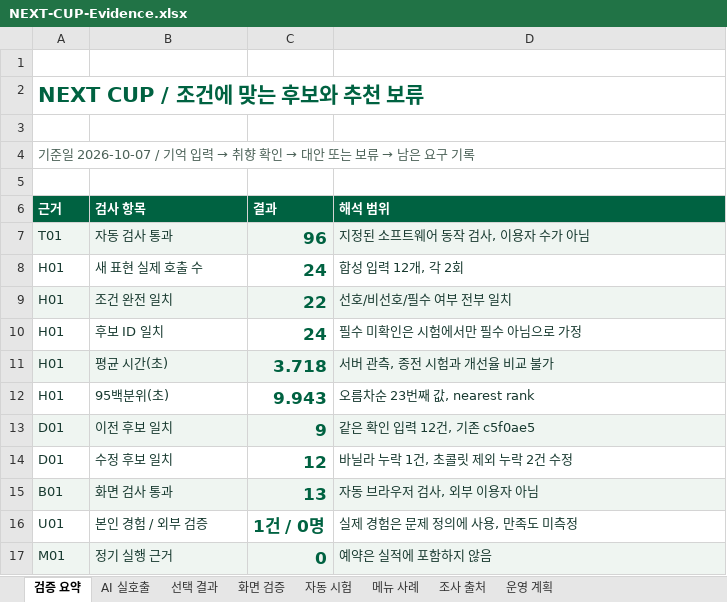
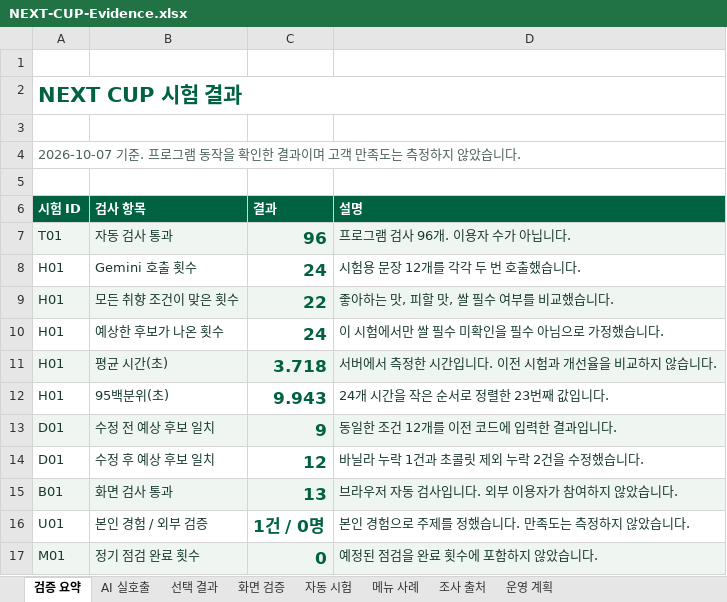
Before and after one commit to jhheo51-arch/next-cup-ai-portfolio, an Excel workbook: submission/NEXT-CUP-Evidence.xlsx, sheet 검증 요약, drawn as a sheet; values as stored, in another font and other column widths than the file's, no borders; the diff names each change by its address in the sheet, - before the commit and + after, or states it on an @@ line.

```diff
--- a/submission/NEXT-CUP-Evidence.xlsx (sheet 검증 요약)
+++ b/submission/NEXT-CUP-Evidence.xlsx (sheet 검증 요약)
-A2 (시험 ID): NEXT CUP / 조건에 맞는 후보와 추천 보류
+A2 (시험 ID): NEXT CUP 시험 결과
@@ A4 (시험 ID): 기준일 2026-10-07 / 기억 입력 → 취향 확인 → 대안 또는 보류 → 남은 요구 기록 → 2026-10-07 기준. 프로그램 동작을 확인한 결과이며 고객 만족도는 측정하지 않았습니다. @@
-A6: 근거
+A6: 시험 ID
-D6: 해석 범위
+D6: 설명
-D7 (설명): 지정된 소프트웨어 동작 검사, 이용자 수가 아님
+D7 (설명): 프로그램 검사 96개. 이용자 수가 아닙니다.
-B8 (검사 항목): 새 표현 실제 호출 수
+B8 (검사 항목): Gemini 호출 횟수
-D8 (설명): 합성 입력 12개, 각 2회
+D8 (설명): 시험용 문장 12개를 각각 두 번 호출했습니다.
-B9 (검사 항목): 조건 완전 일치
+B9 (검사 항목): 모든 취향 조건이 맞은 횟수
-D9 (설명): 선호/비선호/필수 여부 전부 일치
+D9 (설명): 좋아하는 맛, 피할 맛, 쌀 필수 여부를 비교했습니다.
-B10 (검사 항목): 후보 ID 일치
+B10 (검사 항목): 예상한 후보가 나온 횟수
-D10 (설명): 필수 미확인은 시험에서만 필수 아님으로 가정
+D10 (설명): 이 시험에서만 쌀 필수 미확인을 필수 아님으로 가정했습니다.
-D11 (설명): 서버 관측, 종전 시험과 개선율 비교 불가
+D11 (설명): 서버에서 측정한 시간입니다. 이전 시험과 개선율을 비교하지 않습니다.
-D12 (설명): 오름차순 23번째 값, nearest rank
+D12 (설명): 24개 시간을 작은 순서로 정렬한 23번째 값입니다.
-B13 (검사 항목): 이전 후보 일치
+B13 (검사 항목): 수정 전 예상 후보 일치
-D13 (설명): 같은 확인 입력 12건, 기존 c5f0ae5
+D13 (설명): 동일한 조건 12개를 이전 코드에 입력한 결과입니다.
-B14 (검사 항목): 수정 후보 일치
+B14 (검사 항목): 수정 후 예상 후보 일치
-D14 (설명): 바닐라 누락 1건, 초콜릿 제외 누락 2건 수정
+D14 (설명): 바닐라 누락 1건과 초콜릿 제외 누락 2건을 수정했습니다.
-D15 (설명): 자동 브라우저 검사, 외부 이용자 아님
+D15 (설명): 브라우저 자동 검사입니다. 외부 이용자가 참여하지 않았습니다.
-D16 (설명): 실제 경험은 문제 정의에 사용, 만족도 미측정
+D16 (설명): 본인 경험으로 주제를 정했습니다. 만족도는 측정하지 않았습니다.
-B17 (검사 항목): 정기 실행 근거
+B17 (검사 항목): 정기 점검 완료 횟수
-D17 (설명): 예약은 실적에 포함하지 않음
+D17 (설명): 예정된 점검을 완료 횟수에 포함하지 않았습니다.
```
Also changed, not shown: sheet AI 실호출, sheet 운영 계획, sheet 메뉴 사례, sheet 화면 검증, sheet 조사 출처, sheet 선택 결과, 1 more sheet, 18 other files.
